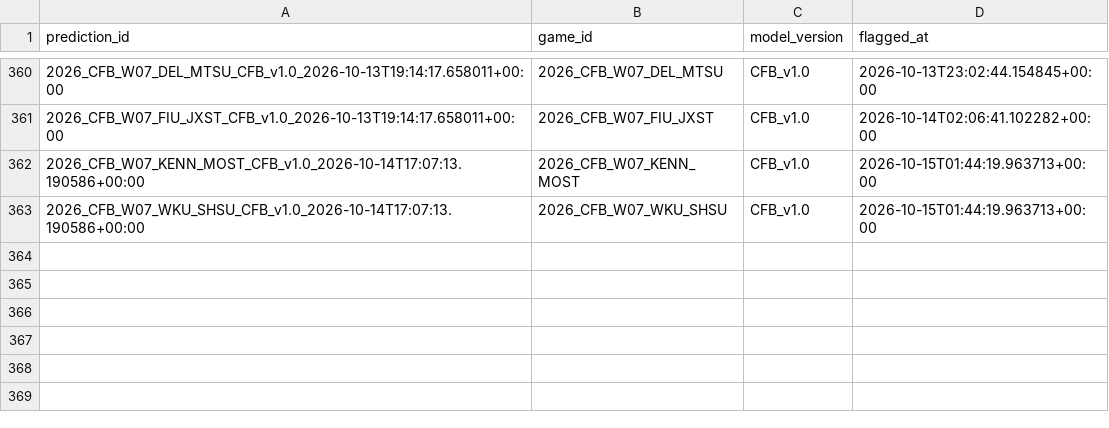
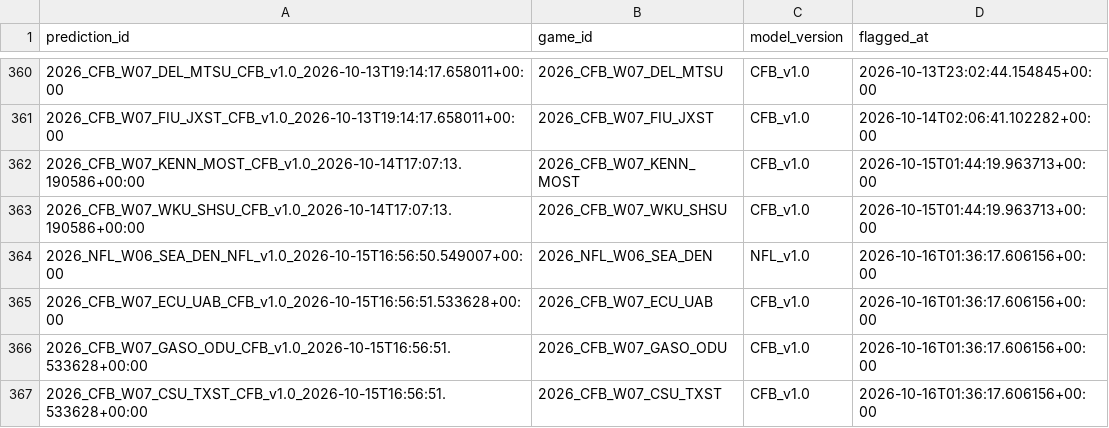
Before and after one commit to mapleleafs032/matchup-platform, a CSV file: data/tables/model/pregame_final_flags.csv, drawn as a sheet; only a part is shown, gaps mark what is left out; the diff names each change by its address in the sheet, - before the commit and + after, or states it on an @@ line.

```diff
--- a/data/tables/model/pregame_final_flags.csv
+++ b/data/tables/model/pregame_final_flags.csv
+row 364: 2026_NFL_W06_SEA_DEN_NFL_v1.0_2026-10-15T16:56:50.549007+00:00 | 2026_NFL_W06_SEA_DEN | NFL_v1.0 | 2026-10-16T01:36:17.606156+00:00
+row 365: 2026_CFB_W07_ECU_UAB_CFB_v1.0_2026-10-15T16:56:51.533628+00:00 | 2026_CFB_W07_ECU_UAB | CFB_v1.0 | 2026-10-16T01:36:17.606156+00:00
+row 366: 2026_CFB_W07_GASO_ODU_CFB_v1.0_2026-10-15T16:56:51.533628+00:00 | 2026_CFB_W07_GASO_ODU | CFB_v1.0 | 2026-10-16T01:36:17.606156+00:00
+row 367: 2026_CFB_W07_CSU_TXST_CFB_v1.0_2026-10-15T16:56:51.533628+00:00 | 2026_CFB_W07_CSU_TXST | CFB_v1.0 | 2026-10-16T01:36:17.606156+00:00
```
Also changed, not shown: data/tables/model/pregame_snapshots_index.csv, data/tables/ops/job_log.csv, 6 other files.
